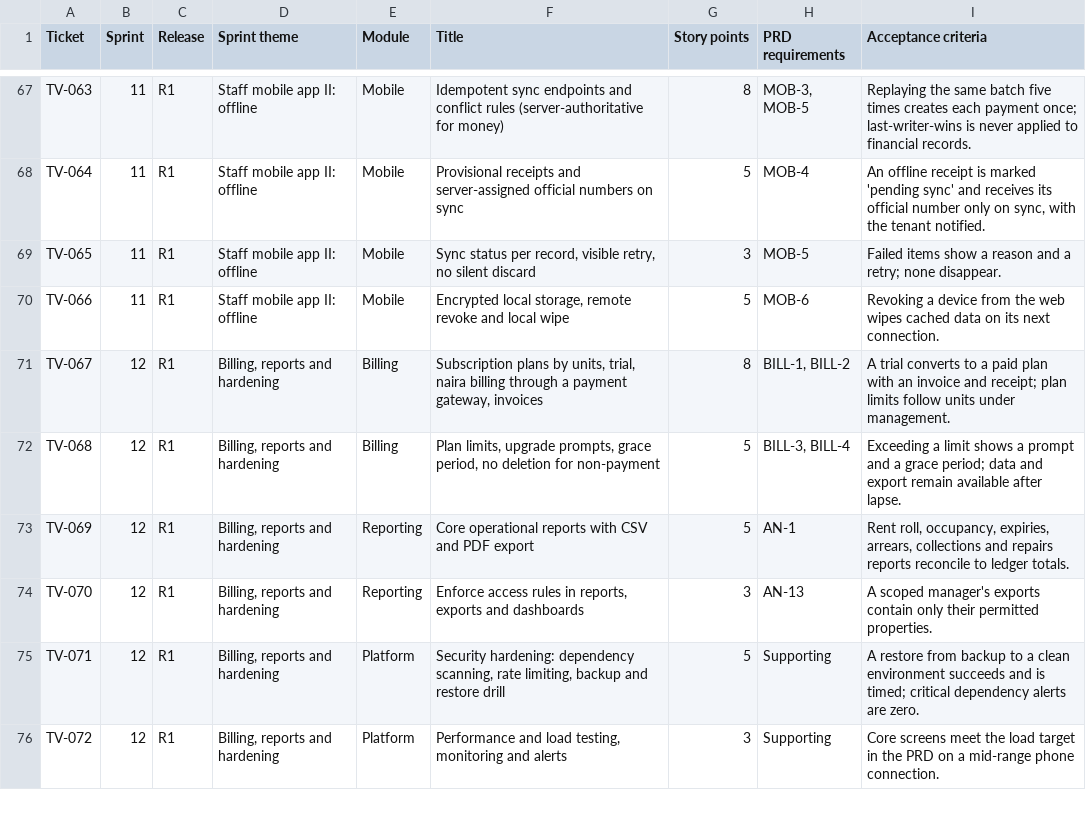
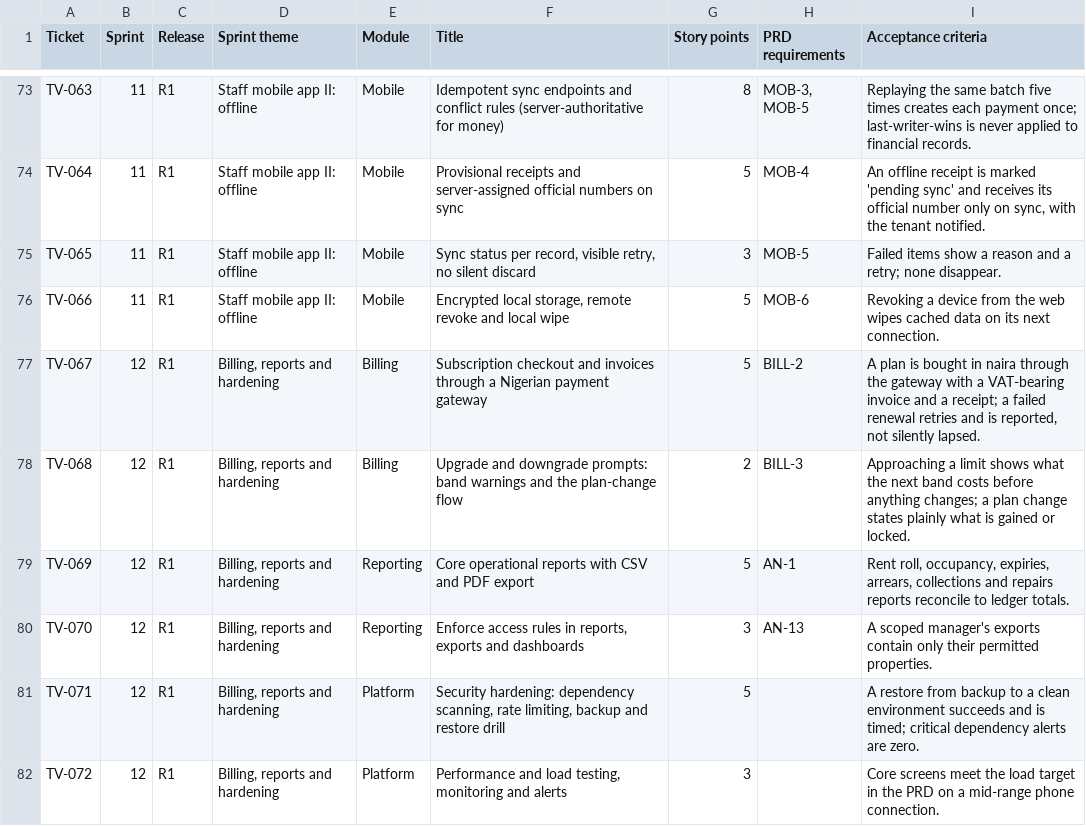
Before and after one commit to SolomonOjigbo/tenaville-core, a CSV file: docs/requirements/sprint-backlog.csv, drawn as a sheet; only a part is shown, gaps mark what is left out; the diff covers the shown part only.

```diff
--- a/docs/requirements/sprint-backlog.csv
+++ b/docs/requirements/sprint-backlog.csv
@@ -70,7 +76,7 @@ TV-065,11,R1,Staff mobile app II: offline,Mobile,"Sync status per record, visibl
 TV-066,11,R1,Staff mobile app II: offline,Mobile,"Encrypted local storage, remote revoke and local wipe",5,MOB-6,Revoking a device from the web wipes cached data on its next connection.
-TV-067,12,R1,"Billing, reports and hardening",Billing,"Subscription plans by units, trial, naira billing through a payment gateway, invoices",8,"BILL-1, BILL-2",A trial converts to a paid plan with an invoice and receipt; plan limits follow units under management.
-TV-068,12,R1,"Billing, reports and hardening",Billing,"Plan limits, upgrade prompts, grace period, no deletion for non-payment",5,"BILL-3, BILL-4",Exceeding a limit shows a prompt and a grace period; data and export remain available after lapse.
+TV-067,12,R1,"Billing, reports and hardening",Billing,Subscription checkout and invoices through a Nigerian payment gateway,5,BILL-2,"A plan is bought in naira through the gateway with a VAT-bearing invoice and a receipt; a failed renewal retries and is reported, not silently lapsed."
+TV-068,12,R1,"Billing, reports and hardening",Billing,Upgrade and downgrade prompts: band warnings and the plan-change flow,2,BILL-3,Approaching a limit shows what the next band costs before anything changes; a plan change states plainly what is gained or locked.
 TV-069,12,R1,"Billing, reports and hardening",Reporting,Core operational reports with CSV and PDF export,5,AN-1,"Rent roll, occupancy, expiries, arrears, collections and repairs reports reconcile to ledger totals."
 TV-070,12,R1,"Billing, reports and hardening",Reporting,"Enforce access rules in reports, exports and dashboards",3,AN-13,A scoped manager's exports contain only their permitted properties.
-TV-071,12,R1,"Billing, reports and hardening",Platform,"Security hardening: dependency scanning, rate limiting, backup and restore drill",5,Supporting,A restore from backup to a clean environment succeeds and is timed; critical dependency alerts are zero.
-TV-072,12,R1,"Billing, reports and hardening",Platform,"Performance and load testing, monitoring and alerts",3,Supporting,Core screens meet the load target in the PRD on a mid-range phone connection.
+TV-071,12,R1,"Billing, reports and hardening",Platform,"Security hardening: dependency scanning, rate limiting, backup and restore drill",5,,A restore from backup to a clean environment succeeds and is timed; critical dependency alerts are zero.
+TV-072,12,R1,"Billing, reports and hardening",Platform,"Performance and load testing, monitoring and alerts",3,,Core screens meet the load target in the PRD on a mid-range phone connection.
```
Also changed, not shown: 7 added rows and 9 edited cells elsewhere in this file, 11 other files.
